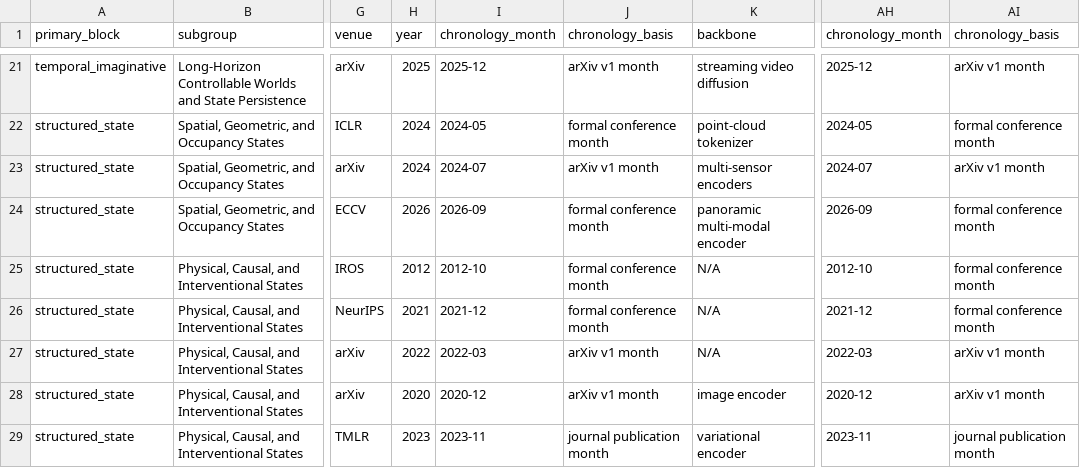
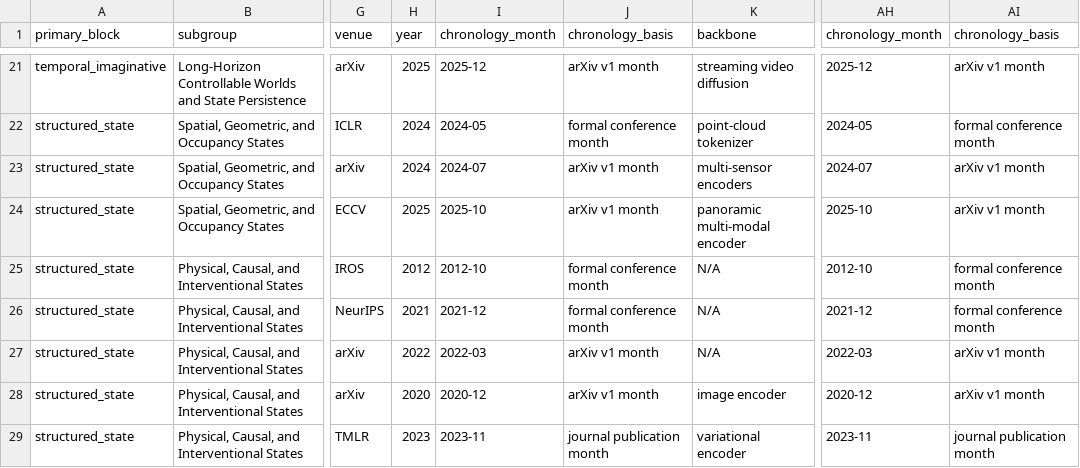
Before and after one commit to RomGai/awesome-multimodal-world-reasoning, a CSV file: portal/source-data/world_model_methods.csv, drawn as a sheet; only a part is shown, gaps mark what is left out; the diff names each change by its address in the sheet, - before the commit and + after, or states it on an @@ line.

Commit message:
Use the OmniNWM arXiv date for chronology

```diff
--- a/portal/source-data/world_model_methods.csv
+++ b/portal/source-data/world_model_methods.csv
-H24 (year): 2026
+H24 (year): 2025
-I24 (chronology_month): 2026-09
+I24 (chronology_month): 2025-10
-J24 (chronology_basis): formal conference month
+J24 (chronology_basis): arXiv v1 month
-AH24 (chronology_month): 2026-09
+AH24 (chronology_month): 2025-10
-AI24 (chronology_basis): formal conference month
+AI24 (chronology_basis): arXiv v1 month
```
Also changed, not shown: 1 other file.
